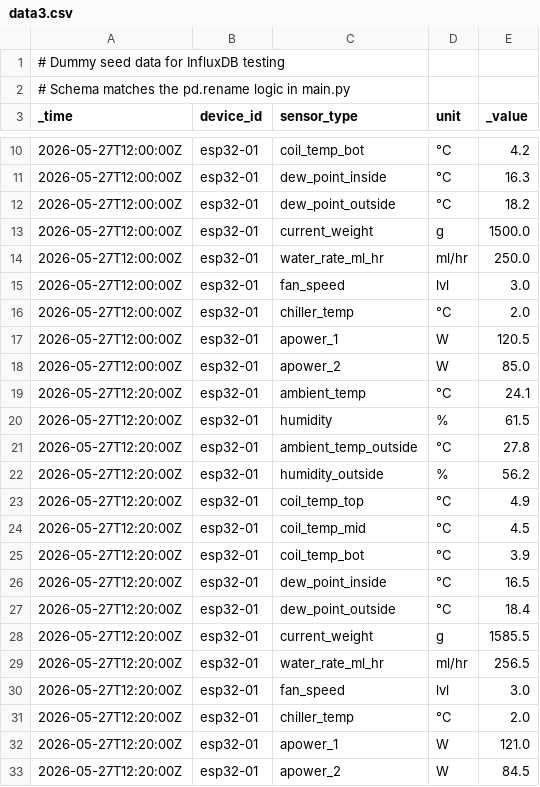
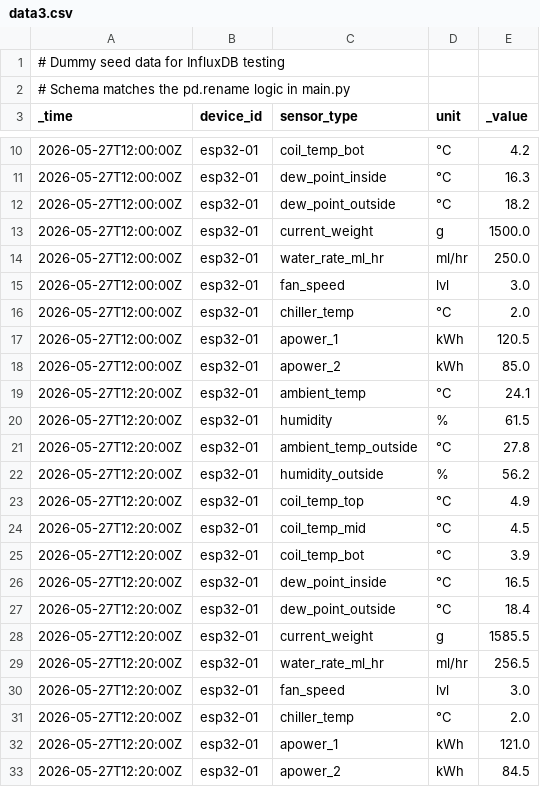
Before and after one commit to WhenPigsInvade/uwb-capstone, a CSV file: data/data3.csv, drawn as a sheet; only a part is shown, gaps mark what is left out.

```diff
--- a/data/data3.csv
+++ b/data/data3.csv
@@ -16,4 +16,4 @@ _time,device_id,sensor_type,unit,_value
 2026-05-27T12:00:00Z,esp32-01,chiller_temp,°C,2.0
-2026-05-27T12:00:00Z,esp32-01,apower_1,W,120.5
-2026-05-27T12:00:00Z,esp32-01,apower_2,W,85.0
+2026-05-27T12:00:00Z,esp32-01,apower_1,kWh,120.5
+2026-05-27T12:00:00Z,esp32-01,apower_2,kWh,85.0
 2026-05-27T12:20:00Z,esp32-01,ambient_temp,°C,24.1
@@ -31,3 +31,3 @@ _time,device_id,sensor_type,unit,_value
 2026-05-27T12:20:00Z,esp32-01,chiller_temp,°C,2.0
-2026-05-27T12:20:00Z,esp32-01,apower_1,W,121.0
-2026-05-27T12:20:00Z,esp32-01,apower_2,W,84.5
+2026-05-27T12:20:00Z,esp32-01,apower_1,kWh,121.0
+2026-05-27T12:20:00Z,esp32-01,apower_2,kWh,84.5
```
Also changed, not shown: 1 other file.
